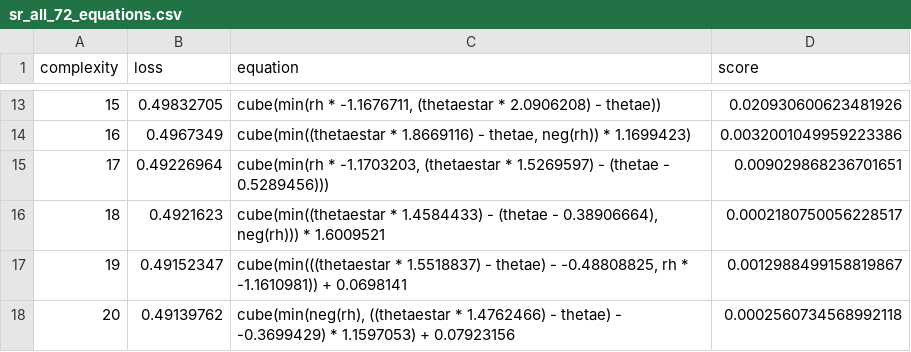
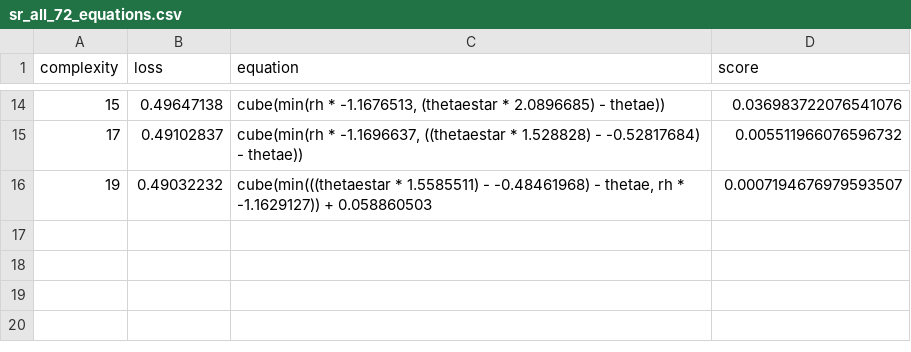
Before and after one commit to savannahferretti/monsoon-discovery, a CSV file: models/sr/sr_all_72_equations.csv, drawn as a sheet; only a part is shown, gaps mark what is left out; the diff covers the shown part only.

Commit message:
New models

```diff
--- a/models/sr/sr_all_72_equations.csv
+++ b/models/sr/sr_all_72_equations.csv
@@ -13,6 +14,3 @@ complexity,loss,equation,score
-15,0.49832705,"cube(min(rh * -1.1676711, (thetaestar * 2.0906208) - thetae))",0.020930600623481926
-16,0.4967349,"cube(min((thetaestar * 1.8669116) - thetae, neg(rh)) * 1.1699423)",0.0032001049959223386
-17,0.49226964,"cube(min(rh * -1.1703203, (thetaestar * 1.5269597) - (thetae - 0.5289456)))",0.009029868236701651
-18,0.4921623,"cube(min((thetaestar * 1.4584433) - (thetae - 0.38906664), neg(rh))) * 1.6009521",0.0002180750056228517
-19,0.49152347,"cube(min(((thetaestar * 1.5518837) - thetae) - -0.48808825, rh * -1.1610981)) + 0.0698141",0.0012988499158819867
-20,0.49139762,"cube(min(neg(rh), ((thetaestar * 1.4762466) - thetae) - -0.3699429) * 1.1597053) + 0.07923156",0.0002560734568992118
+15,0.49647138,"cube(min(rh * -1.1676513, (thetaestar * 2.0896685) - thetae))",0.036983722076541076
+17,0.49102837,"cube(min(rh * -1.1696637, ((thetaestar * 1.528828) - -0.52817684) - thetae))",0.005511966076596732
+19,0.49032232,"cube(min(((thetaestar * 1.5585511) - -0.48461968) - thetae, rh * -1.1629127)) + 0.058860503",0.0007194676979593507
```
Also changed, not shown: 1 added row and 29 edited cells elsewhere in this file, models/sr/sr_all_102_equations.csv, models/sr/sr_all_42_equations.csv, 4 other files.
